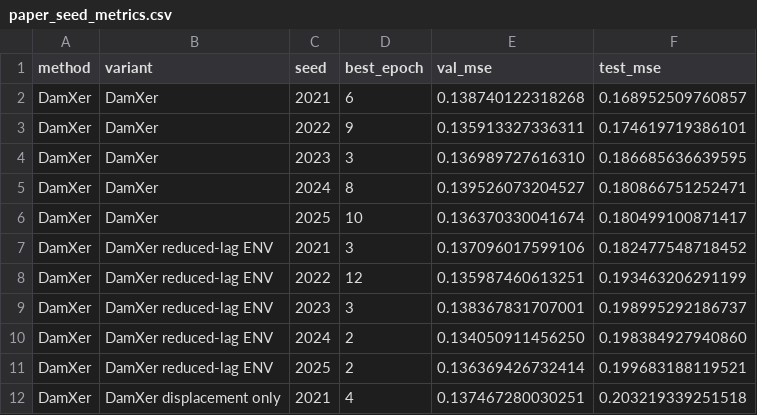
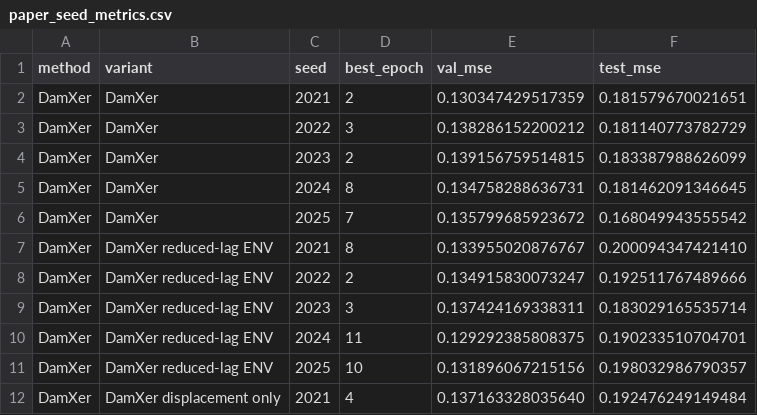
Before and after one commit to murasame612/damXer, a CSV file: results/paper_seed_metrics.csv, drawn as a sheet; only a part is shown; the diff covers the shown part only.

```diff
--- a/results/paper_seed_metrics.csv
+++ b/results/paper_seed_metrics.csv
@@ -1,12 +1,12 @@
 method,variant,seed,best_epoch,val_mse,test_mse
-DamXer,DamXer,2021,6,0.138740122318268,0.168952509760857
-DamXer,DamXer,2022,9,0.135913327336311,0.174619719386101
-DamXer,DamXer,2023,3,0.136989727616310,0.186685636639595
-DamXer,DamXer,2024,8,0.139526073204527,0.180866751252471
-DamXer,DamXer,2025,10,0.136370330041674,0.180499100871417
-DamXer,DamXer reduced-lag ENV,2021,3,0.137096017599106,0.182477548718452
-DamXer,DamXer reduced-lag ENV,2022,12,0.135987460613251,0.193463206291199
-DamXer,DamXer reduced-lag ENV,2023,3,0.138367831707001,0.198995292186737
-DamXer,DamXer reduced-lag ENV,2024,2,0.134050911456250,0.198384927940860
-DamXer,DamXer reduced-lag ENV,2025,2,0.136369426732414,0.199683188119521
-DamXer,DamXer displacement only,2021,4,0.137467280030251,0.203219339251518
+DamXer,DamXer,2021,2,0.130347429517359,0.181579670021651
+DamXer,DamXer,2022,3,0.138286152200212,0.181140773782729
+DamXer,DamXer,2023,2,0.139156759514815,0.183387988626099
+DamXer,DamXer,2024,8,0.134758288636731,0.181462091346645
+DamXer,DamXer,2025,7,0.135799685923672,0.168049943555542
+DamXer,DamXer reduced-lag ENV,2021,8,0.133955020876767,0.200094347421410
+DamXer,DamXer reduced-lag ENV,2022,2,0.134915830073247,0.192511767489666
+DamXer,DamXer reduced-lag ENV,2023,3,0.137424169338311,0.183029165535714
+DamXer,DamXer reduced-lag ENV,2024,11,0.129292385808375,0.190233510704701
+DamXer,DamXer reduced-lag ENV,2025,10,0.131896067215156,0.198032986790357
+DamXer,DamXer displacement only,2021,4,0.137163328035640,0.192476249149484
```
Also changed, not shown: 27 edited cells elsewhere in this file, results/paper_reported_metrics.csv, 17 other files.
